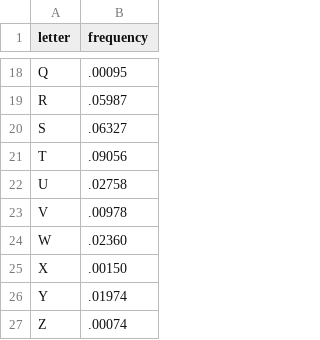
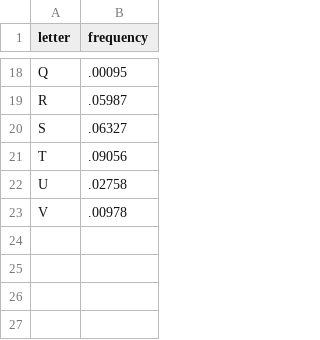
Before and after one commit to rolvic/proyectos, a TSV file: data.tsv, drawn as a sheet; only a part is shown, gaps mark what is left out.

Commit message:
Update data.tsv

```diff
--- a/data.tsv
+++ b/data.tsv
@@ -23,5 +23 @@ U	.02758
 V	.00978
-W	.02360
-X	.00150
-Y	.01974
-Z	.00074
```
